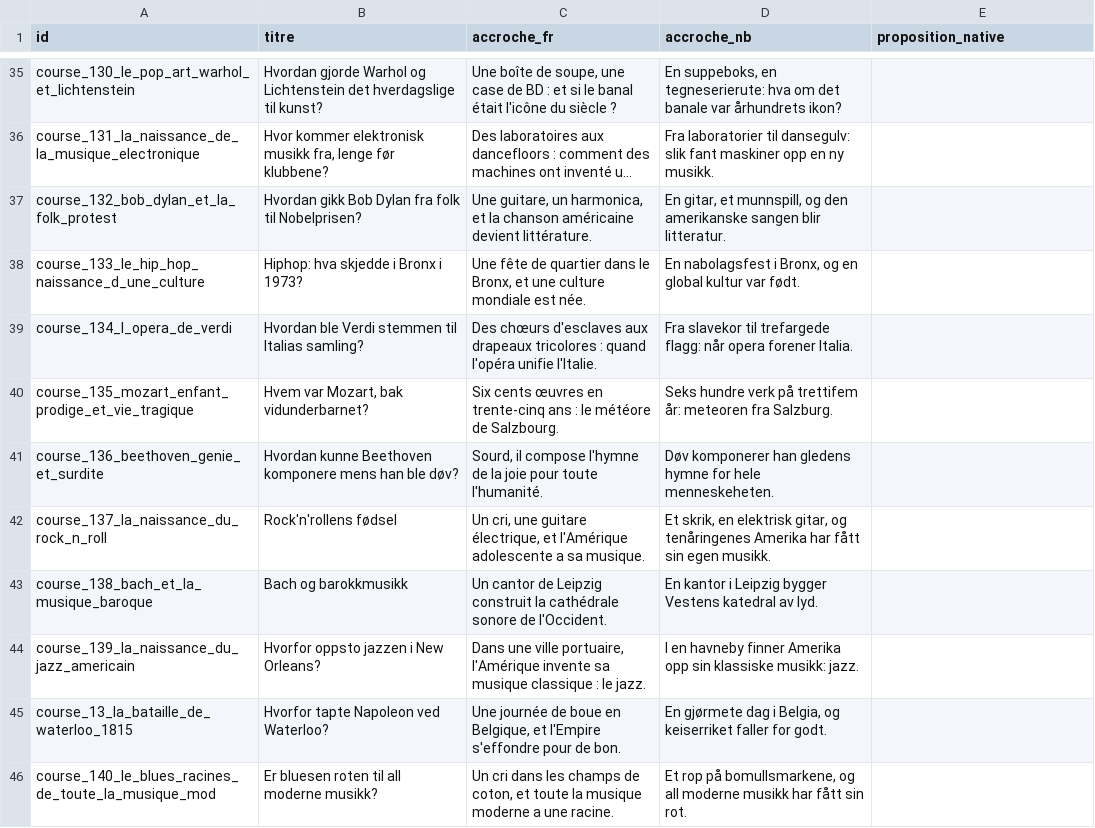
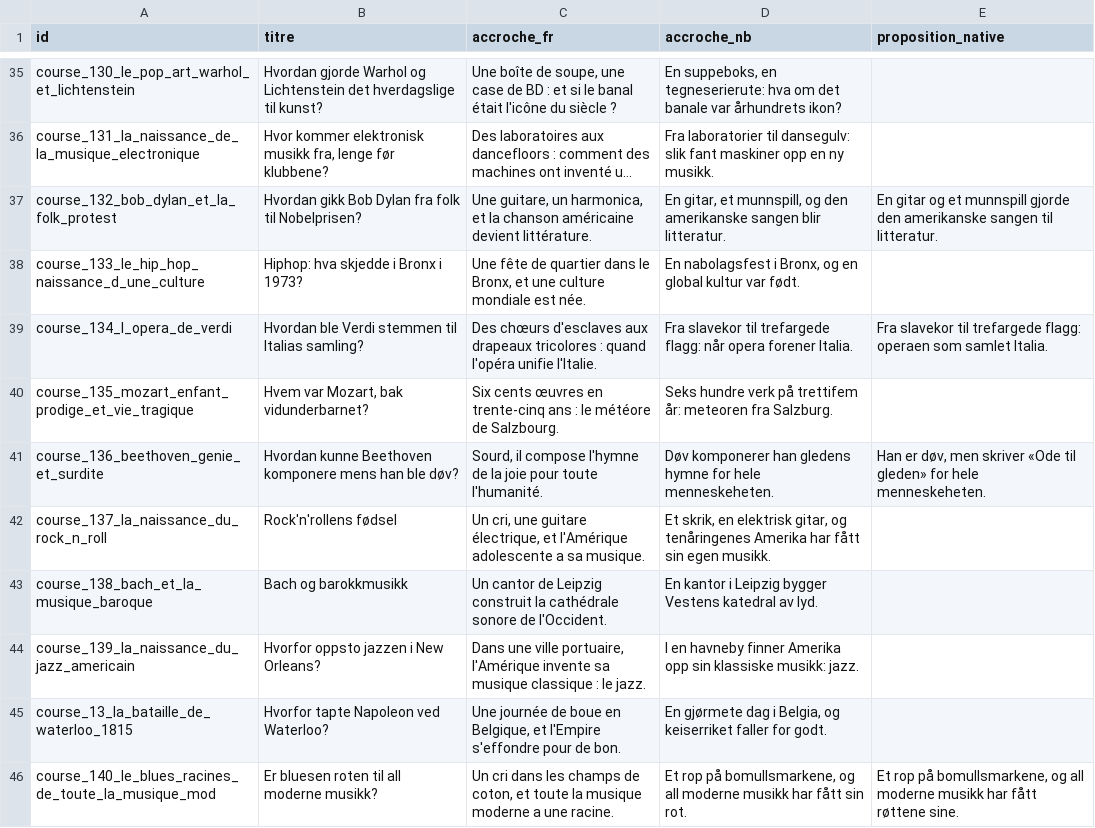
Before and after one commit to adrienmrtn/rork-sophia-755, a CSV file: docs/relecture-accroches/accroches_nb.csv, drawn as a sheet; only a part is shown, gaps mark what is left out; long unchanged cells end in …; the diff covers the shown part only; the diff names each change by its address in the sheet, - before the commit and + after, or states it on an @@ line.

```diff
--- a/docs/relecture-accroches/accroches_nb.csv
+++ b/docs/relecture-accroches/accroches_nb.csv
-E37 (proposition_native): (empty)
+E37 (proposition_native): En gitar og et munnspill gjorde den amerikanske sangen til litteratur.
-E39 (proposition_native): (empty)
+E39 (proposition_native): Fra slavekor til trefargede flagg: operaen som samlet Italia.
-E41 (proposition_native): (empty)
+E41 (proposition_native): Han er døv, men skriver «Ode til gleden» for hele menneskeheten.
-E46 (proposition_native): (empty)
+E46 (proposition_native): Et rop på bomullsmarkene, og all moderne musikk har fått røttene sine.
```
Also changed, not shown: 39 edited cells elsewhere in this file.
